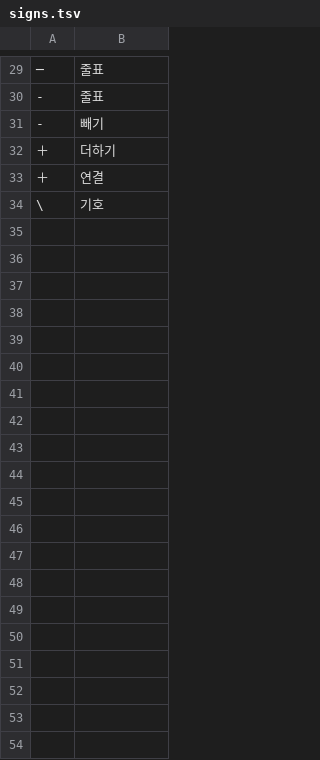
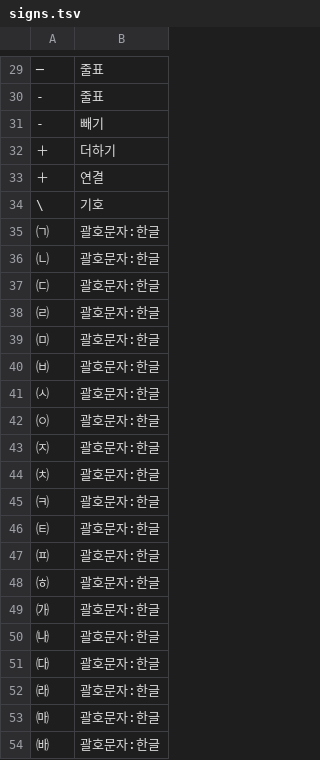
Before and after one commit to geul-org/nlgeul, a TSV file: pkg/data/signs.tsv, drawn as a sheet; only a part is shown, gaps mark what is left out; the diff covers the shown part only; the diff names each change by its address in the sheet, - before the commit and + after, or states it on an @@ line.

```diff
--- a/pkg/data/signs.tsv
+++ b/pkg/data/signs.tsv
+row 35: ㈀ | 괄호문자:한글
+row 36: ㈁ | 괄호문자:한글
+row 37: ㈂ | 괄호문자:한글
+row 38: ㈃ | 괄호문자:한글
+row 39: ㈄ | 괄호문자:한글
+row 40: ㈅ | 괄호문자:한글
+row 41: ㈆ | 괄호문자:한글
+row 42: ㈇ | 괄호문자:한글
+row 43: ㈈ | 괄호문자:한글
+row 44: ㈉ | 괄호문자:한글
+row 45: ㈊ | 괄호문자:한글
+row 46: ㈋ | 괄호문자:한글
+row 47: ㈌ | 괄호문자:한글
+row 48: ㈍ | 괄호문자:한글
+row 49: ㈎ | 괄호문자:한글
+row 50: ㈏ | 괄호문자:한글
+row 51: ㈐ | 괄호문자:한글
+row 52: ㈑ | 괄호문자:한글
+row 53: ㈒ | 괄호문자:한글
+row 54: ㈓ | 괄호문자:한글
```
Also changed, not shown: 11 added rows elsewhere in this file, 45 other files.
